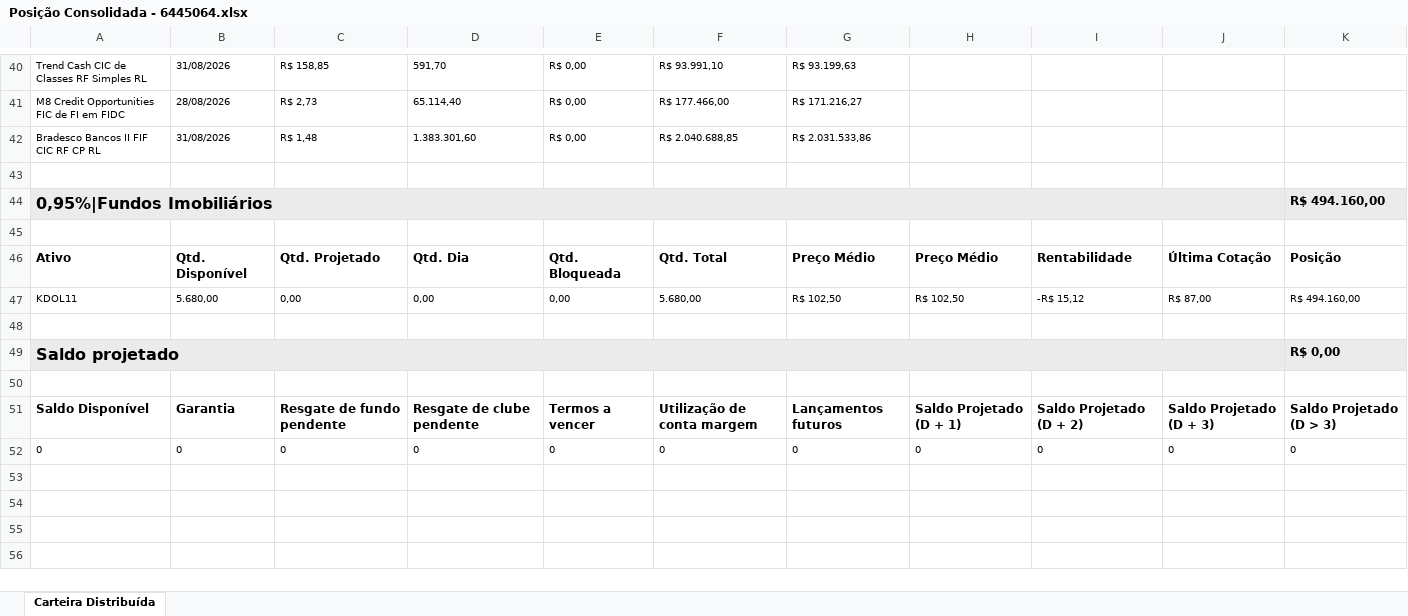
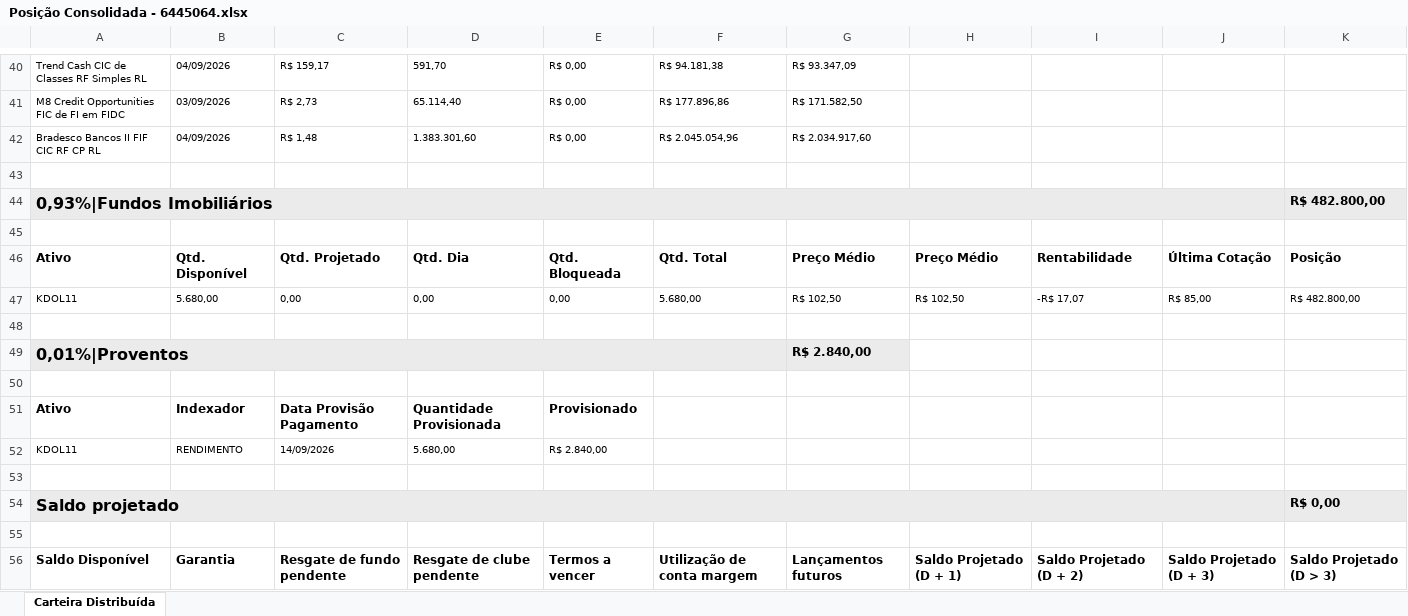
Before and after one commit to AloacaoMWealth/tesourariasementestropical, an Excel workbook: data/positions/Posição Consolidada - 6445064.xlsx, sheet Carteira Distribuída, drawn as a sheet; only a part is shown, gaps mark what is left out; the shorter side is filled out with more unchanged rows; values as stored, in another font and other column widths than the file's, no borders; removed rows and columns are numbered as before the commit, all else as after; the diff covers the shown part only; the diff names each change by its address in the sheet, - before the commit and + after, or states it on an @@ line.

```diff
--- a/data/positions/Posição Consolidada - 6445064.xlsx (sheet Carteira Distribuída)
+++ b/data/positions/Posição Consolidada - 6445064.xlsx (sheet Carteira Distribuída)
-B40: 31/08/2026
+B40: 04/09/2026
-C40: R$ 158,85
+C40: R$ 159,17
-F40: R$ 93.991,10
+F40: R$ 94.181,38
-G40: R$ 93.199,63
+G40: R$ 93.347,09
-B41: 28/08/2026
+B41: 03/09/2026
-F41: R$ 177.466,00
+F41: R$ 177.896,86
-G41: R$ 171.216,27
+G41: R$ 171.582,50
-B42: 31/08/2026
+B42: 04/09/2026
-F42: R$ 2.040.688,85
+F42: R$ 2.045.054,96
-G42: R$ 2.031.533,86
+G42: R$ 2.034.917,60
-row 44: 0,95%|Fundos Imobiliários |  |  |  |  |  |  |  |  |  | R$ 494.160,00
+row 44: 0,93%|Fundos Imobiliários |  |  |  |  |  |  |  |  |  | R$ 482.800,00
-I47: -R$ 15,12
+I47: -R$ 17,07
-J47: R$ 87,00
+J47: R$ 85,00
-K47: R$ 494.160,00
+K47: R$ 482.800,00
+row 48: (empty)
+row 49: 0,01%|Proventos |  |  |  |  |  | R$ 2.840,00
+row 50: (empty)
+row 51: Ativo | Indexador | Data Provisão Pagamento | Quantidade Provisionada | Provisionado
+row 52: KDOL11 | RENDIMENTO | 14/09/2026 | 5.680,00 | R$ 2.840,00
```
Also changed, not shown: 1 added row, 1 removed row and 63 edited cells elsewhere in this sheet, data/positions/Posição Consolidada - 18466421.xlsx.
